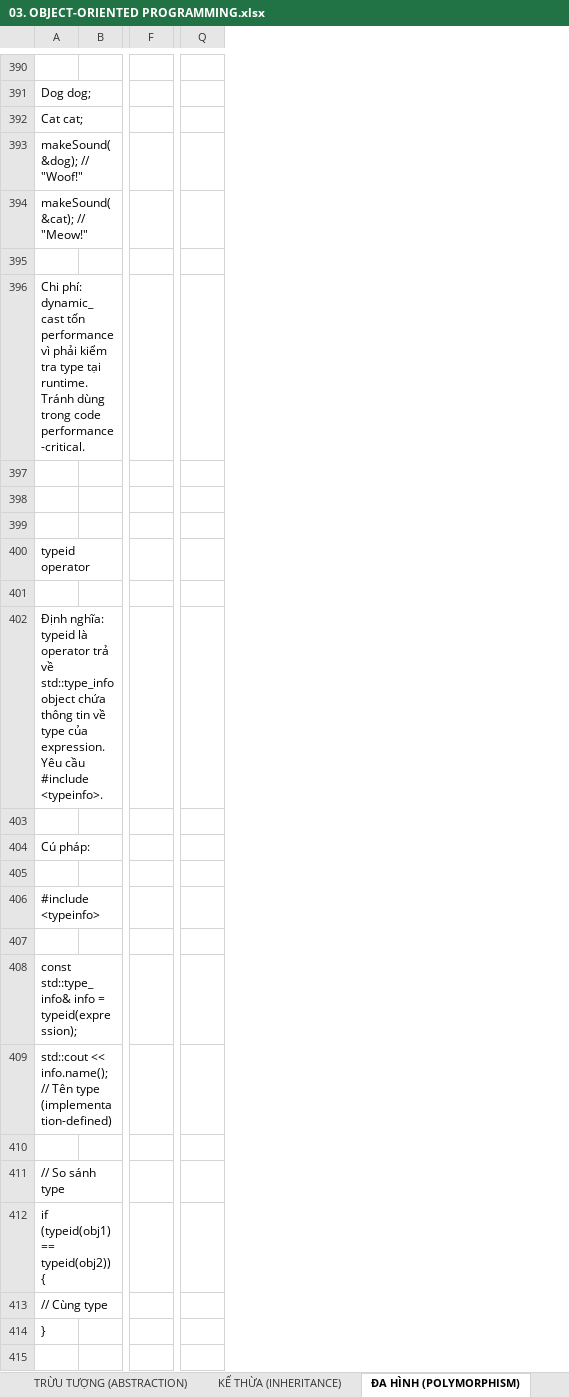
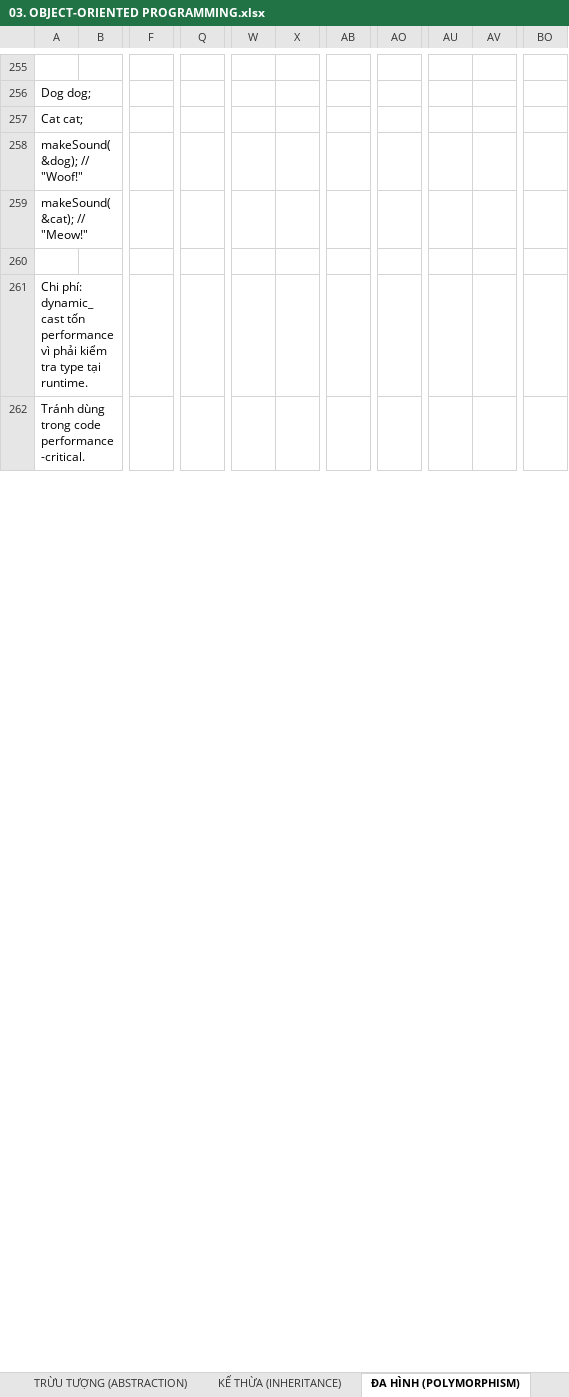
Before and after one commit to liemvu12/Programming-Techniques, an Excel workbook: Cplusplus/03. OBJECT-ORIENTED PROGRAMMING.xlsx, sheet ĐA HÌNH (POLYMORPHISM), drawn as a sheet; only a part is shown, gaps mark what is left out; values as stored, in another font and other column widths than the file's, no cell formats; removed rows and columns are numbered as before the commit, all else as after; rows hold the shown columns only; the diff covers the shown part only; the diff names each change by its address in the sheet, - before the commit and + after, or states it on an @@ line.

Commit message:
modified:   03. OBJECT-ORIENTED PROGRAMMING.xlsx

```diff
--- a/Cplusplus/03. OBJECT-ORIENTED PROGRAMMING.xlsx (sheet ĐA HÌNH (POLYMORPHISM))
+++ b/Cplusplus/03. OBJECT-ORIENTED PROGRAMMING.xlsx (sheet ĐA HÌNH (POLYMORPHISM))
-column B, empty
+column B, empty
-column F, empty
+column F, empty
-column Q, empty
+column Q, empty
+column W, empty
+column X, empty
+column AB, empty
+column AO, empty
+column AU, empty
+column AV, empty
+column BO, empty
-A261: …tại runtime. Tránh dùng trong code performance-critical.
+A261: …tại runtime.
-row 397: (empty)
-row 398: (empty)
-row 399: (empty)
-A262: typeid operator
+A262: Tránh dùng trong code performance-critical.
-row 401: (empty)
-row 402: Định nghĩa: typeid là operator trả về std::type_info object chứa thông tin về type của expression. Yêu cầu #include <typeinfo>.
-row 403: (empty)
-row 404: Cú pháp:
-row 405: (empty)
-row 406: #include <typeinfo>
-row 407: (empty)
-row 408: const std::type_info& info = typeid(expression);
-row 409: std::cout << info.name(); // Tên type (implementation-defined)
-row 410: (empty)
-row 411: // So sánh type
-row 412: if (typeid(obj1) == typeid(obj2)) {
-row 413: // Cùng type
-row 414: }
-row 415: (empty)
```
Also changed, not shown: other rows of this sheet, sheet PERFORMANCE & OPTIMIZATION, sheet TRỪU TƯỢNG (ABSTRACTION), other sheet tabs, cell formats.
